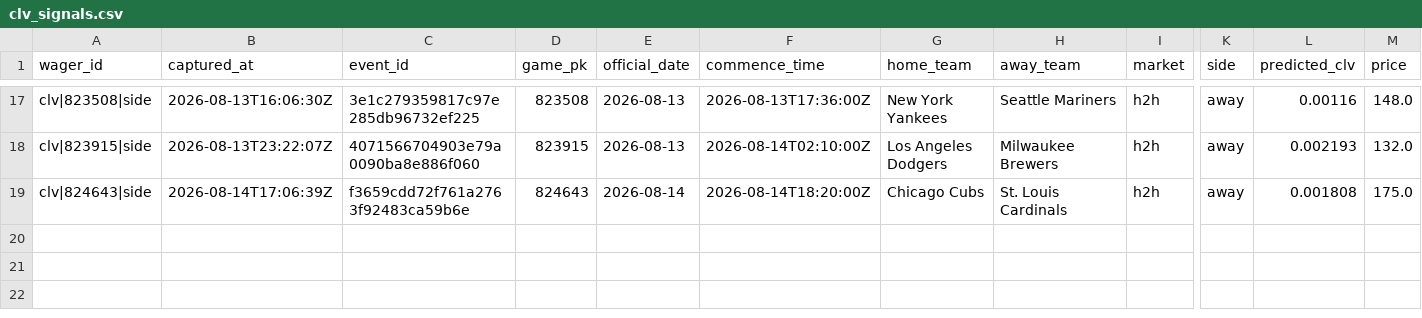
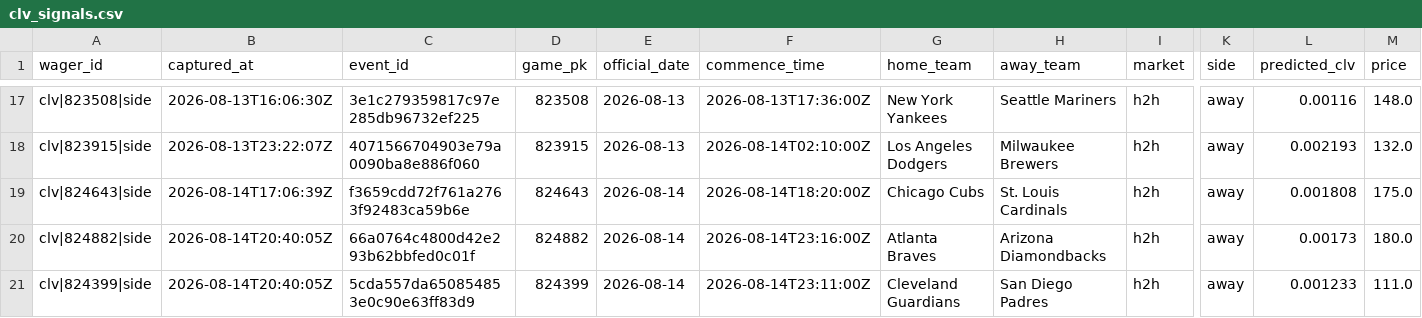
Before and after one commit to joshuakingsland/claude-diamond, a CSV file: data/clv_signals.csv, drawn as a sheet; only a part is shown, gaps mark what is left out; rows hold the shown columns only; the diff names each change by its address in the sheet, - before the commit and + after, or states it on an @@ line.

```diff
--- a/data/clv_signals.csv
+++ b/data/clv_signals.csv
+row 20: clv|824882|side | 2026-08-14T20:40:05Z | 66a0764c4800d42e293b62bbfed0c01f | 824882 | 2026-08-14 | 2026-08-14T23:16:00Z | Atlanta Braves | Arizona Diamondbacks | h2h | away | 0.00173 | 180.0
+row 21: clv|824399|side | 2026-08-14T20:40:05Z | 5cda557da650854853e0c90e63ff83d9 | 824399 | 2026-08-14 | 2026-08-14T23:11:00Z | Cleveland Guardians | San Diego Padres | h2h | away | 0.001233 | 111.0
```
Also changed, not shown: data/credit_log.csv, data/lines_upcoming.csv, 8 other files.
